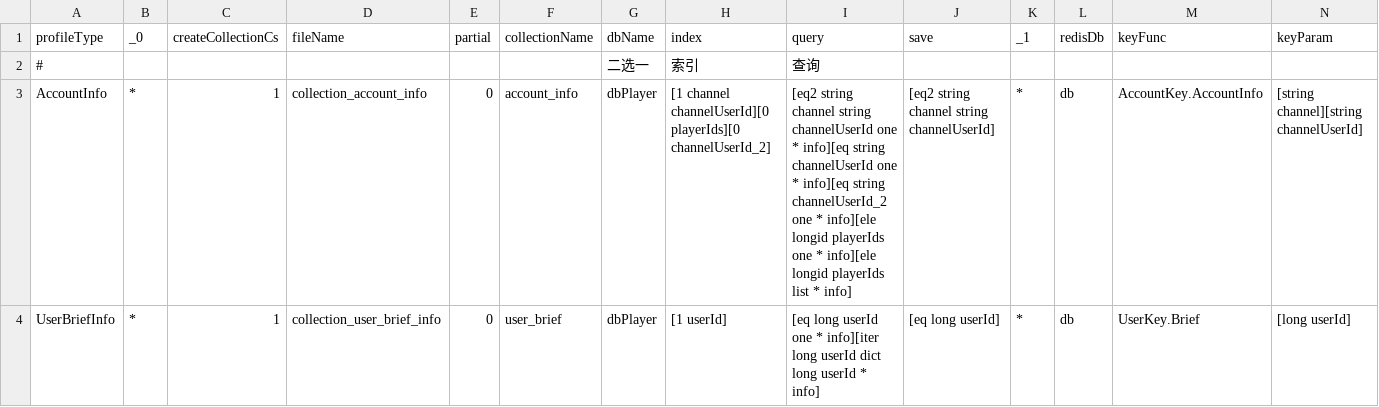
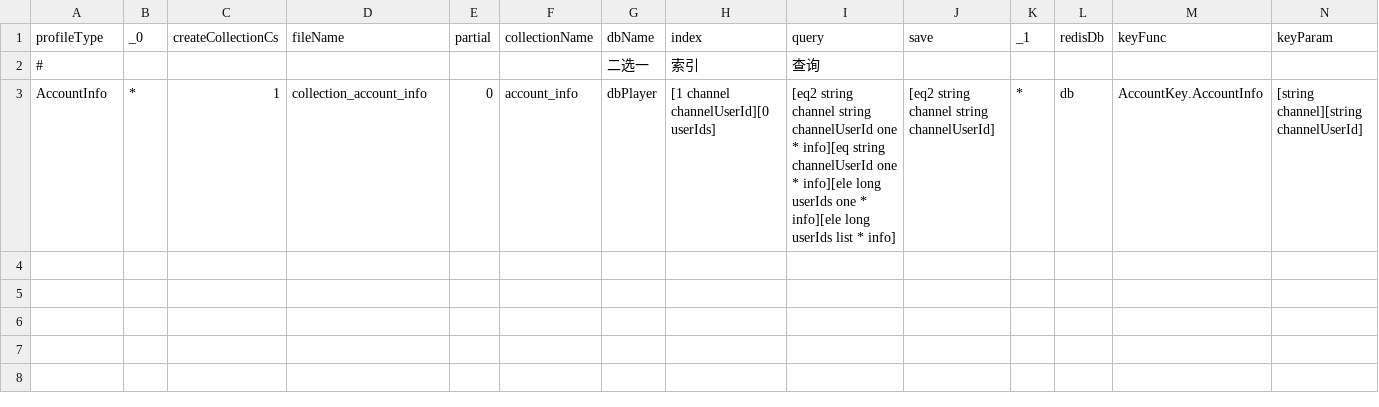
Before and after one commit to qcwgithub/server_f, a CSV file: CodeGen/ServerDataConfig.csv, drawn as a sheet; only a part is shown; rows hold the shown columns only; the diff names each change by its address in the sheet, - before the commit and + after, or states it on an @@ line.

```diff
--- a/CodeGen/ServerDataConfig.csv
+++ b/CodeGen/ServerDataConfig.csv
-H3 (index): …channel channelUserId][0 playerIds][0 channelUserId_2]
+H3 (index): …channel channelUserId][0 userIds]
-I3 (query): …one * info][eq string channelUserId_2 one * info][ele longid playerIds one * info][ele longid playerIds list *…
+I3 (query): …one * info][ele long userIds one * info][ele long userIds list *…
-row 4: UserBriefInfo | * | 1 | collection_user_brief_info | 0 | user_brief | dbPlayer | [1 userId] | [eq long userId one * info][iter long userId dict long userId * info] | [eq long userId] | * | db | UserKey.Brief | [long userId]
```
Also changed, not shown: 41 other files.
